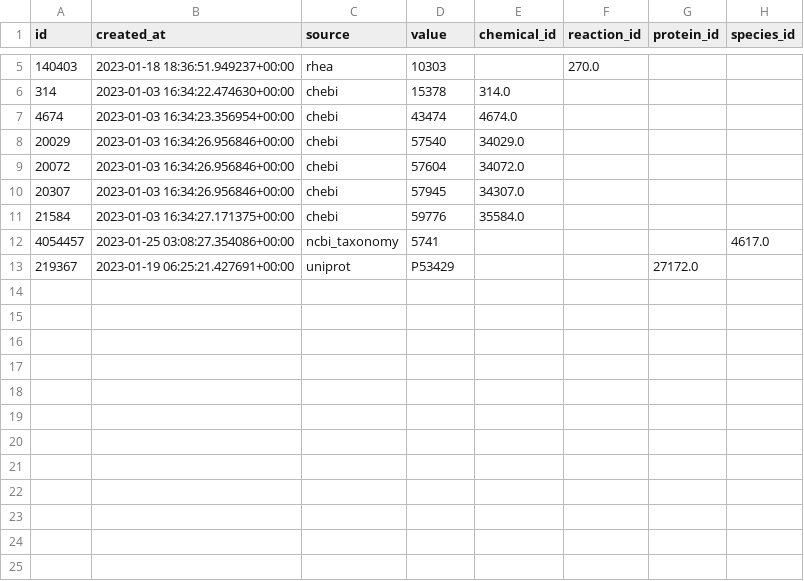
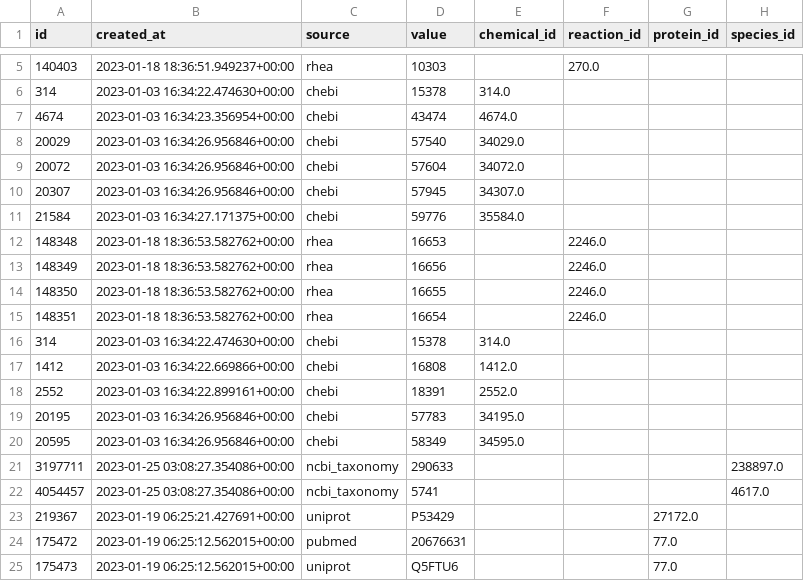
Before and after one commit to zakandrewking/brainshare, a TSV file: seed_data/synonym.tsv, drawn as a sheet; only a part is shown, gaps mark what is left out; the diff names each change by its address in the sheet, - before the commit and + after, or states it on an @@ line.

```diff
--- a/seed_data/synonym.tsv
+++ b/seed_data/synonym.tsv
+row 12: 148348 | 2023-01-18 18:36:53.582762+00:00 | rhea | 16653 |  | 2246.0
+row 13: 148349 | 2023-01-18 18:36:53.582762+00:00 | rhea | 16656 |  | 2246.0
+row 14: 148350 | 2023-01-18 18:36:53.582762+00:00 | rhea | 16655 |  | 2246.0
+row 15: 148351 | 2023-01-18 18:36:53.582762+00:00 | rhea | 16654 |  | 2246.0
+row 16: 314 | 2023-01-03 16:34:22.474630+00:00 | chebi | 15378 | 314.0
+row 17: 1412 | 2023-01-03 16:34:22.669866+00:00 | chebi | 16808 | 1412.0
+row 18: 2552 | 2023-01-03 16:34:22.899161+00:00 | chebi | 18391 | 2552.0
+row 19: 20195 | 2023-01-03 16:34:26.956846+00:00 | chebi | 57783 | 34195.0
+row 20: 20595 | 2023-01-03 16:34:26.956846+00:00 | chebi | 58349 | 34595.0
+row 21: 3197711 | 2023-01-25 03:08:27.354086+00:00 | ncbi_taxonomy | 290633 |  |  |  | 238897.0
+row 24: 175472 | 2023-01-19 06:25:12.562015+00:00 | pubmed | 20676631 |  |  | 77.0
+row 25: 175473 | 2023-01-19 06:25:12.562015+00:00 | uniprot | Q5FTU6 |  |  | 77.0
```
Also changed, not shown: seed_data/chemical.tsv, seed_data/protein.tsv, 30 other files.
